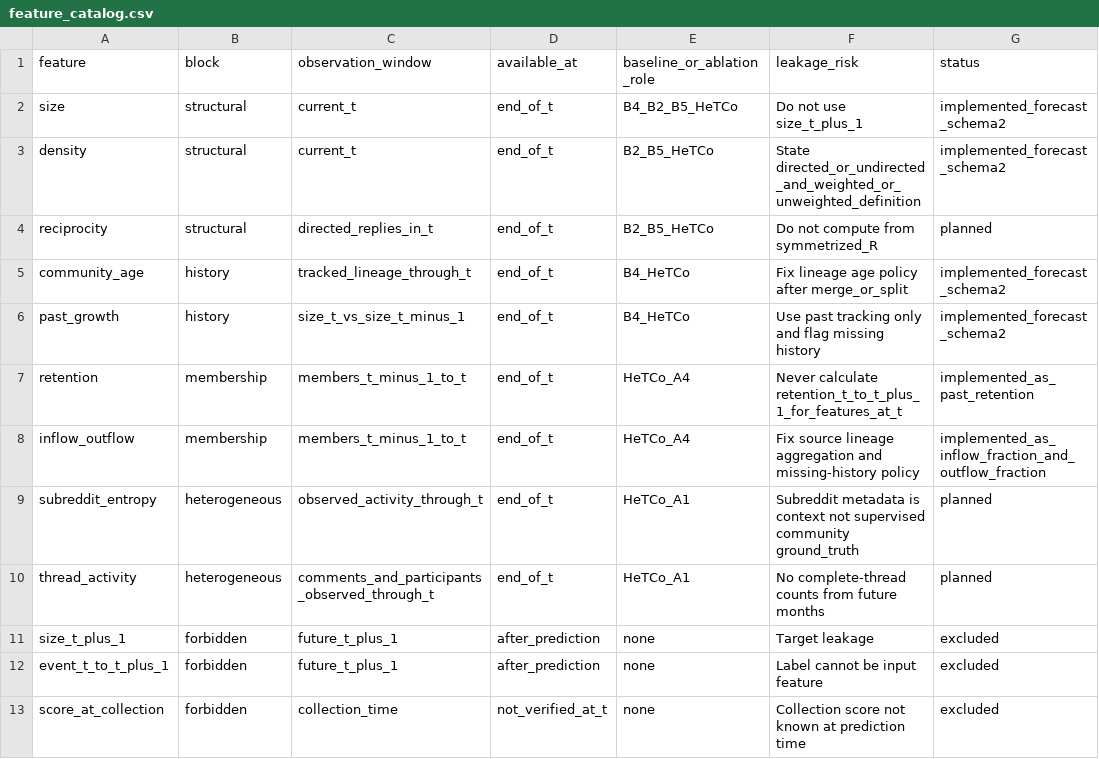
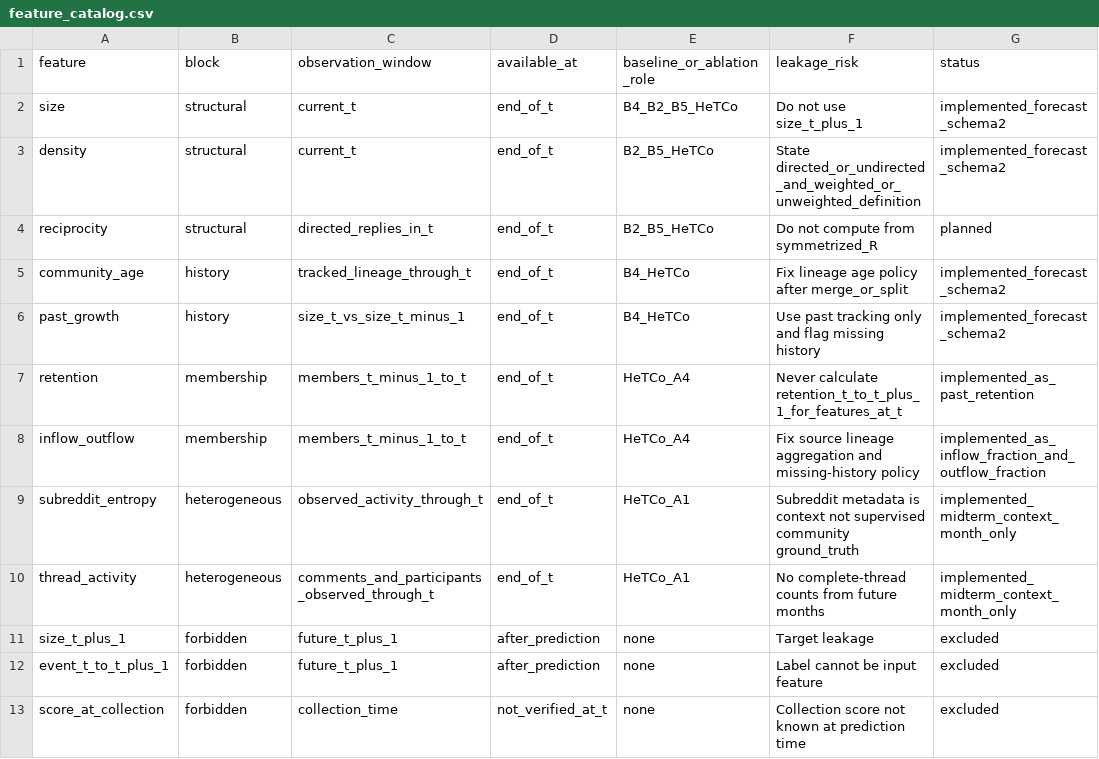
Before and after one commit to TamNgx179/reddit-community-evolution, a CSV file: experiments/feature_catalog.csv, drawn as a sheet.

```diff
--- a/experiments/feature_catalog.csv
+++ b/experiments/feature_catalog.csv
@@ -8,4 +8,4 @@ retention,membership,members_t_minus_1_to_t,end_of_t,HeTCo_A4,Never calculate re
 inflow_outflow,membership,members_t_minus_1_to_t,end_of_t,HeTCo_A4,Fix source lineage aggregation and missing-history policy,implemented_as_inflow_fraction_and_outflow_fraction
-subreddit_entropy,heterogeneous,observed_activity_through_t,end_of_t,HeTCo_A1,Subreddit metadata is context not supervised community ground_truth,planned
-thread_activity,heterogeneous,comments_and_participants_observed_through_t,end_of_t,HeTCo_A1,No complete-thread counts from future months,planned
+subreddit_entropy,heterogeneous,observed_activity_through_t,end_of_t,HeTCo_A1,Subreddit metadata is context not supervised community ground_truth,implemented_midterm_context_month_only
+thread_activity,heterogeneous,comments_and_participants_observed_through_t,end_of_t,HeTCo_A1,No complete-thread counts from future months,implemented_midterm_context_month_only
 size_t_plus_1,forbidden,future_t_plus_1,after_prediction,none,Target leakage,excluded
```
Also changed, not shown: experiments/ablation_registry.csv, experiments/experiment_registry.csv, 31 other files.
